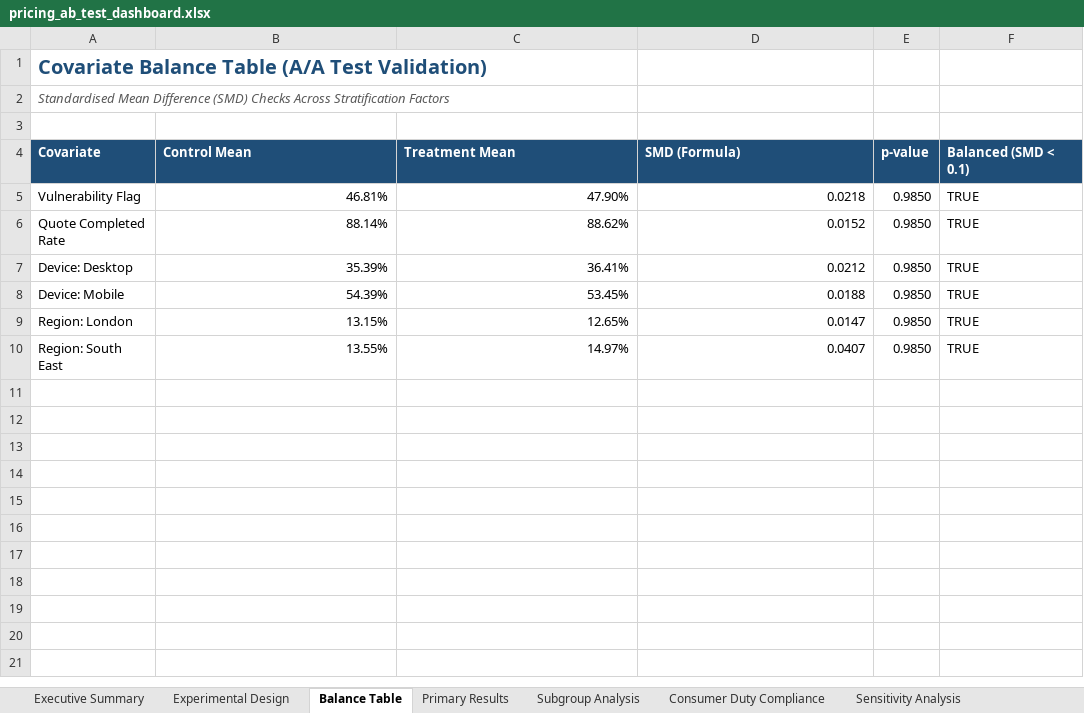
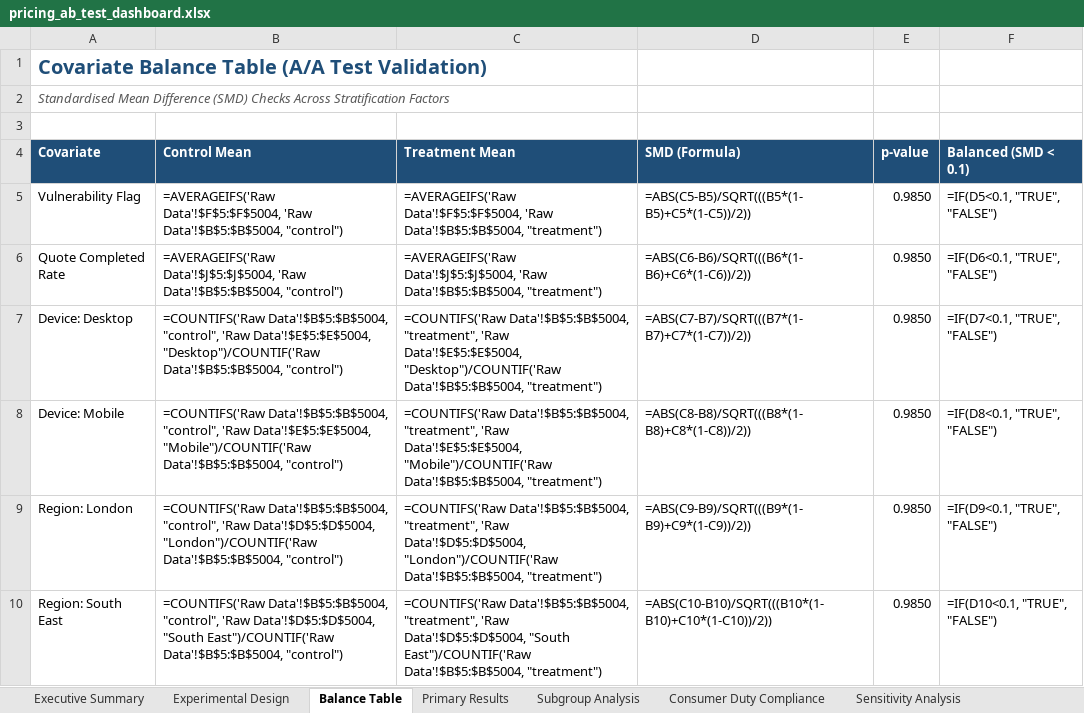
Before and after one commit to WarWolf95/pricing-ab-test, an Excel workbook: excel/pricing_ab_test_dashboard.xlsx, sheet Balance Table, drawn as a sheet; values as stored, in another font and other column widths than the file's, no borders; formulas without a stored value are shown as written; the diff names each change by its address in the sheet, - before the commit and + after, or states it on an @@ line.

```diff
--- a/excel/pricing_ab_test_dashboard.xlsx (sheet Balance Table)
+++ b/excel/pricing_ab_test_dashboard.xlsx (sheet Balance Table)
-B5 (Control Mean): 46.81%
+B5 (Control Mean): =AVERAGEIFS('Raw Data'!$F$5:$F$5004, 'Raw Data'!$B$5:$B$5004, "control")
-C5 (Treatment Mean): 47.90%
+C5 (Treatment Mean): =AVERAGEIFS('Raw Data'!$F$5:$F$5004, 'Raw Data'!$B$5:$B$5004, "treatment")
-D5 (SMD (Formula)): 0.0218
+D5 (SMD (Formula)): =ABS(C5-B5)/SQRT(((B5*(1-B5)+C5*(1-C5))/2))
-F5 (Balanced (SMD < 0.1)): TRUE
+F5 (Balanced (SMD < 0.1)): =IF(D5<0.1, "TRUE", "FALSE")
-B6 (Control Mean): 88.14%
+B6 (Control Mean): =AVERAGEIFS('Raw Data'!$J$5:$J$5004, 'Raw Data'!$B$5:$B$5004, "control")
-C6 (Treatment Mean): 88.62%
+C6 (Treatment Mean): =AVERAGEIFS('Raw Data'!$J$5:$J$5004, 'Raw Data'!$B$5:$B$5004, "treatment")
-D6 (SMD (Formula)): 0.0152
+D6 (SMD (Formula)): =ABS(C6-B6)/SQRT(((B6*(1-B6)+C6*(1-C6))/2))
-F6 (Balanced (SMD < 0.1)): TRUE
+F6 (Balanced (SMD < 0.1)): =IF(D6<0.1, "TRUE", "FALSE")
-B7 (Control Mean): 35.39%
+B7 (Control Mean): =COUNTIFS('Raw Data'!$B$5:$B$5004, "control", 'Raw Data'!$E$5:$E$5004, "Desktop")/COUNTIF('Raw Data'!$B$5:$B$5004, "control")
-C7 (Treatment Mean): 36.41%
+C7 (Treatment Mean): =COUNTIFS('Raw Data'!$B$5:$B$5004, "treatment", 'Raw Data'!$E$5:$E$5004, "Desktop")/COUNTIF('Raw Data'!$B$5:$B$5004, "treatment")
-D7 (SMD (Formula)): 0.0212
+D7 (SMD (Formula)): =ABS(C7-B7)/SQRT(((B7*(1-B7)+C7*(1-C7))/2))
-F7 (Balanced (SMD < 0.1)): TRUE
+F7 (Balanced (SMD < 0.1)): =IF(D7<0.1, "TRUE", "FALSE")
-B8 (Control Mean): 54.39%
+B8 (Control Mean): =COUNTIFS('Raw Data'!$B$5:$B$5004, "control", 'Raw Data'!$E$5:$E$5004, "Mobile")/COUNTIF('Raw Data'!$B$5:$B$5004, "control")
-C8 (Treatment Mean): 53.45%
+C8 (Treatment Mean): =COUNTIFS('Raw Data'!$B$5:$B$5004, "treatment", 'Raw Data'!$E$5:$E$5004, "Mobile")/COUNTIF('Raw Data'!$B$5:$B$5004, "treatment")
-D8 (SMD (Formula)): 0.0188
+D8 (SMD (Formula)): =ABS(C8-B8)/SQRT(((B8*(1-B8)+C8*(1-C8))/2))
-F8 (Balanced (SMD < 0.1)): TRUE
+F8 (Balanced (SMD < 0.1)): =IF(D8<0.1, "TRUE", "FALSE")
-B9 (Control Mean): 13.15%
+B9 (Control Mean): =COUNTIFS('Raw Data'!$B$5:$B$5004, "control", 'Raw Data'!$D$5:$D$5004, "London")/COUNTIF('Raw Data'!$B$5:$B$5004, "control")
-C9 (Treatment Mean): 12.65%
+C9 (Treatment Mean): =COUNTIFS('Raw Data'!$B$5:$B$5004, "treatment", 'Raw Data'!$D$5:$D$5004, "London")/COUNTIF('Raw Data'!$B$5:$B$5004, "treatment")
-D9 (SMD (Formula)): 0.0147
+D9 (SMD (Formula)): =ABS(C9-B9)/SQRT(((B9*(1-B9)+C9*(1-C9))/2))
-F9 (Balanced (SMD < 0.1)): TRUE
+F9 (Balanced (SMD < 0.1)): =IF(D9<0.1, "TRUE", "FALSE")
-B10 (Control Mean): 13.55%
+B10 (Control Mean): =COUNTIFS('Raw Data'!$B$5:$B$5004, "control", 'Raw Data'!$D$5:$D$5004, "South East")/COUNTIF('Raw Data'!$B$5:$B$5004, "control")
-C10 (Treatment Mean): 14.97%
+C10 (Treatment Mean): =COUNTIFS('Raw Data'!$B$5:$B$5004, "treatment", 'Raw Data'!$D$5:$D$5004, "South East")/COUNTIF('Raw Data'!$B$5:$B$5004, "treatment")
-D10 (SMD (Formula)): 0.0407
+D10 (SMD (Formula)): =ABS(C10-B10)/SQRT(((B10*(1-B10)+C10*(1-C10))/2))
-F10 (Balanced (SMD < 0.1)): TRUE
+F10 (Balanced (SMD < 0.1)): =IF(D10<0.1, "TRUE", "FALSE")
```
Also changed, not shown: sheet Executive Summary, sheet Consumer Duty Compliance, 3 other files.
